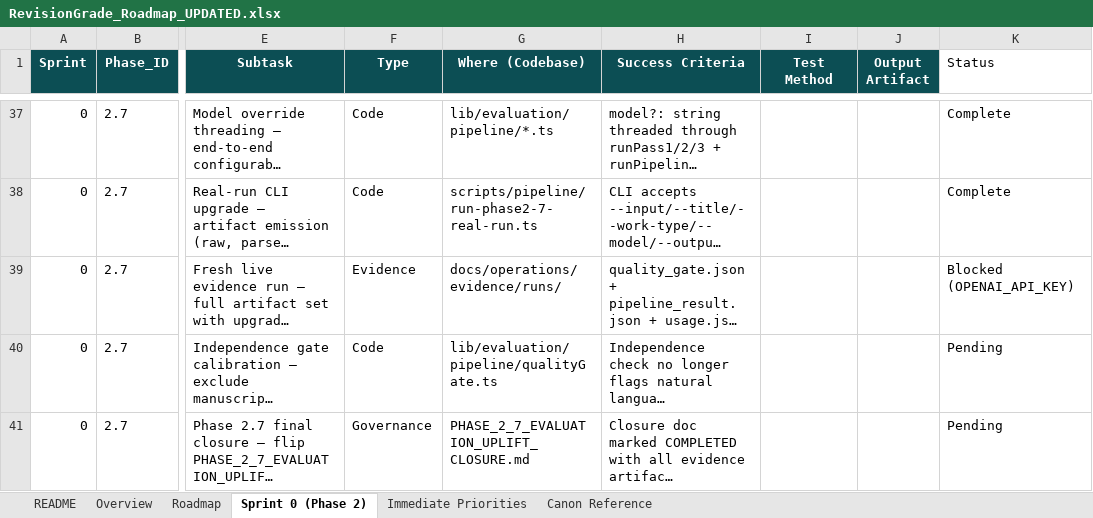
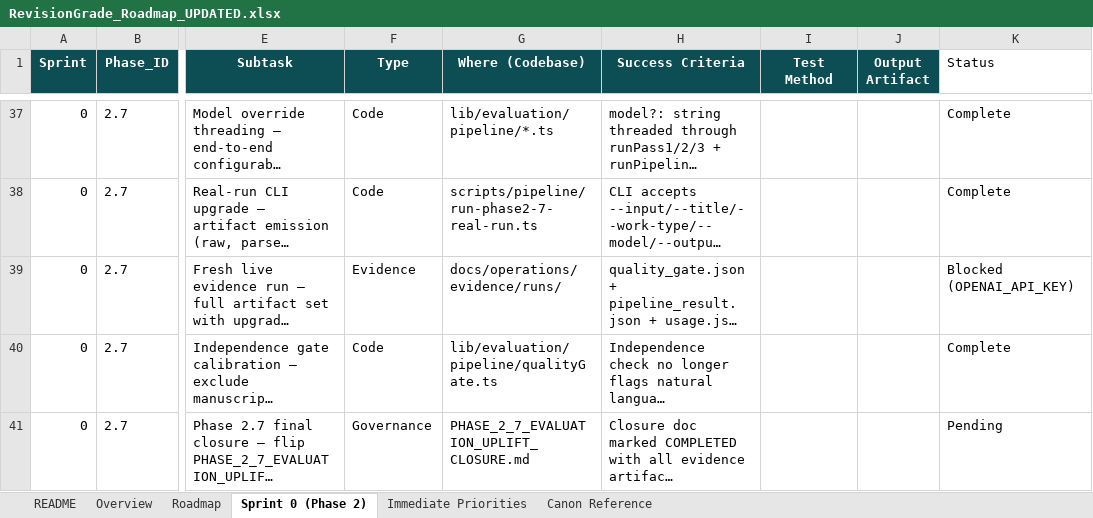
Before and after one commit to Mmeraw/literary-ai-partner, an Excel workbook: RevisionGrade_Roadmap_UPDATED.xlsx, sheet Sprint 0 (Phase 2), drawn as a sheet; only a part is shown, gaps mark what is left out; long unchanged cells end in …; values as stored, in another font and other column widths than the file's, no borders; the diff names each change by its address in the sheet, - before the commit and + after, or states it on an @@ line.

Commit message:
roadmap: mark 2.7.h (independence gate calibration) complete
Copilot calibrated the independence gate at b625c89:
- n-gram size increased from 6 to 8
- manuscript-sourced evidence snippets excluded from overlap check
- requires 2+ non-evidence overlaps per criterion to trigger violation
- 56/56 tests passing post-calibration

Remaining blockers: 2.7.g (live run — needs OPENAI_API_KEY), 2.7.i (closure)

```diff
--- a/RevisionGrade_Roadmap_UPDATED.xlsx (sheet Sprint 0 (Phase 2))
+++ b/RevisionGrade_Roadmap_UPDATED.xlsx (sheet Sprint 0 (Phase 2))
-K40 (Status): Pending
+K40 (Status): Complete
```
Also changed, not shown: 1 other file.
